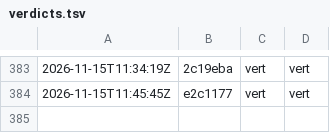
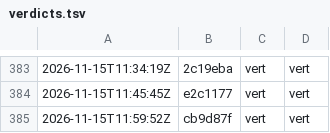
Before and after one commit to g-pliberal/retraitecomptenotionelle, a TSV file: .github/verdicts.tsv, drawn as a sheet; only a part is shown, gaps mark what is left out; the diff names each change by its address in the sheet, - before the commit and + after, or states it on an @@ line.

```diff
--- a/.github/verdicts.tsv
+++ b/.github/verdicts.tsv
+row 385: 2026-11-15T11:59:52Z | cb9d87f | vert | vert
```
Also changed, not shown: 1 other file.
